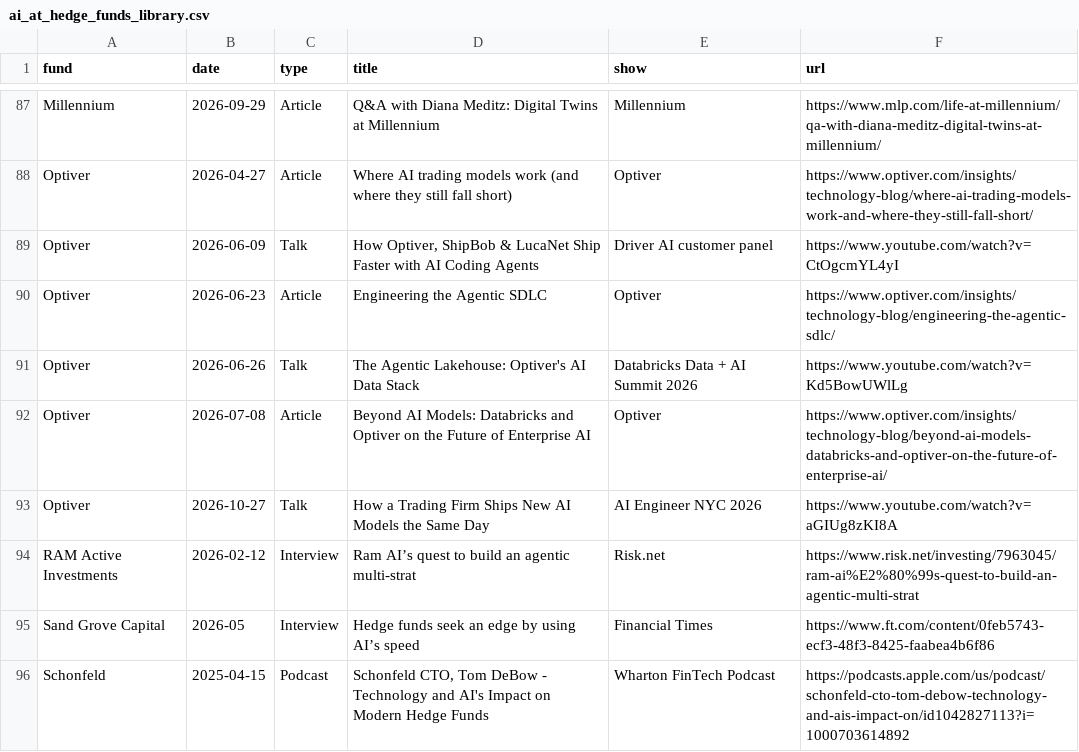
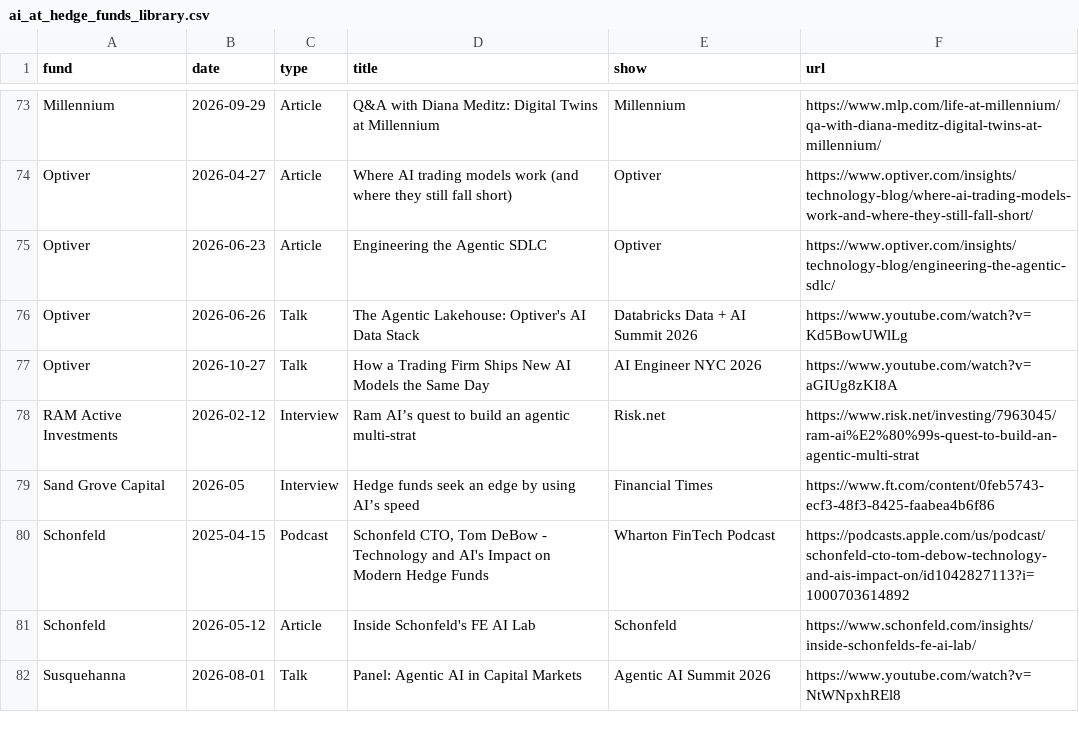
Before and after one commit to AlexIzydorczyk/AlexIzydorczyk.github.io, a CSV file: _data/ai_at_hedge_funds_library.csv, drawn as a sheet; only a part is shown, gaps mark what is left out; the shorter side is filled out with more unchanged rows; the diff covers the shown part only; the diff names each change by its address in the sheet, - before the commit and + after, or states it on an @@ line.

```diff
--- a/_data/ai_at_hedge_funds_library.csv
+++ b/_data/ai_at_hedge_funds_library.csv
-row 89: Optiver | 2026-06-09 | Talk | How Optiver, ShipBob & LucaNet Ship Faster with AI Coding Agents | Driver AI customer panel | https://www.youtube.com/watch?v=CtOgcmYL4yI
-row 92: Optiver | 2026-07-08 | Article | Beyond AI Models: Databricks and Optiver on the Future of Enterprise AI | Optiver | https://www.optiver.com/insights/technology-blog/beyond-ai-models-databricks-and-optiver-on-the-future-of-enterprise-ai/
```
Also changed, not shown: 18 removed rows elsewhere in this file, _data/ai_at_hedge_funds.csv.
